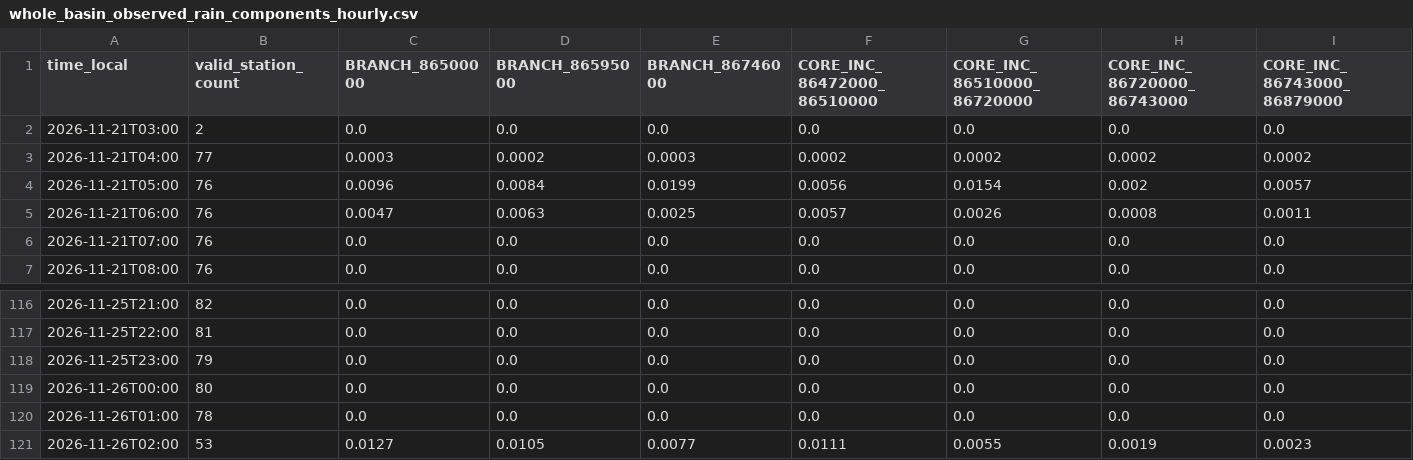
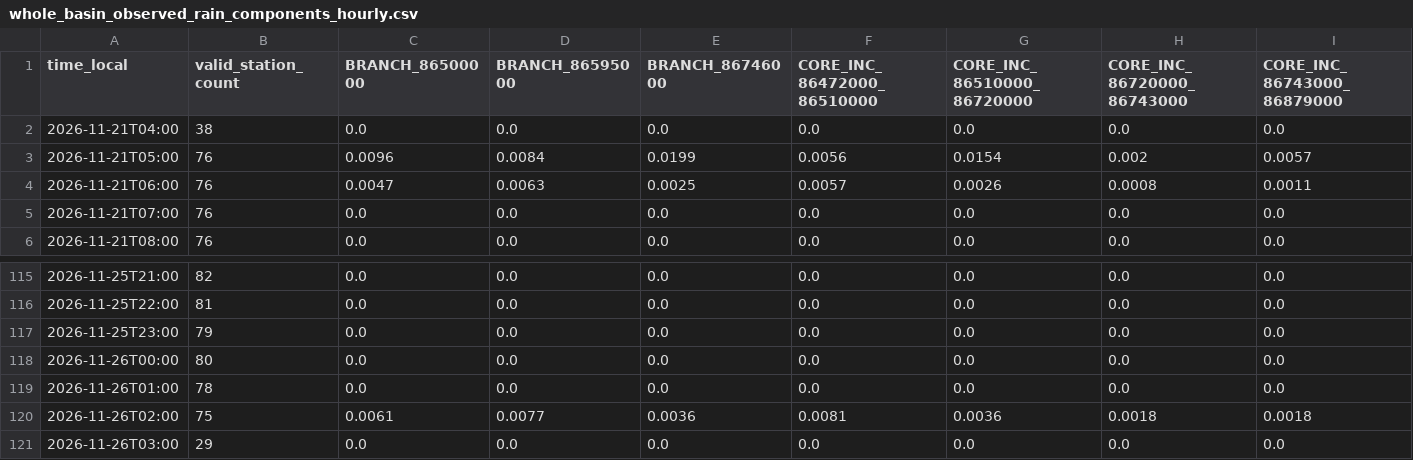
Before and after one commit to previne-taquari-antas/Previne-Taquari-Antas---Redes-Neurais, a CSV file: assets/data/hec_hms_g040_full_basin/whole_basin_observed_rain_components_hourly.csv, drawn as a sheet; only a part is shown, gaps mark what is left out; removed rows and columns are numbered as before the commit, all else as after; rows hold the shown columns only; the diff covers the shown part only; the diff names each change by its address in the sheet, - before the commit and + after, or states it on an @@ line.

```diff
--- a/assets/data/hec_hms_g040_full_basin/whole_basin_observed_rain_components_hourly.csv
+++ b/assets/data/hec_hms_g040_full_basin/whole_basin_observed_rain_components_hourly.csv
-A2 (time_local): 2026-11-21T03:00
+A2 (time_local): 2026-11-21T04:00
-B2 (valid_station_count): 2
+B2 (valid_station_count): 38
-row 3: 2026-11-21T04:00 | 77 | 0.0003 | 0.0002 | 0.0003 | 0.0002 | 0.0002 | 0.0002 | 0.0002
-B120 (valid_station_count): 53
+B120 (valid_station_count): 75
-C120 (BRANCH_86500000): 0.0127
+C120 (BRANCH_86500000): 0.0061
-D120 (BRANCH_86595000): 0.0105
+D120 (BRANCH_86595000): 0.0077
-E120 (BRANCH_86746000): 0.0077
+E120 (BRANCH_86746000): 0.0036
-F120 (CORE_INC_86472000_86510000): 0.0111
+F120 (CORE_INC_86472000_86510000): 0.0081
-G120 (CORE_INC_86510000_86720000): 0.0055
+G120 (CORE_INC_86510000_86720000): 0.0036
-H120 (CORE_INC_86720000_86743000): 0.0019
+H120 (CORE_INC_86720000_86743000): 0.0018
-I120 (CORE_INC_86743000_86879000): 0.0023
+I120 (CORE_INC_86743000_86879000): 0.0018
+row 121: 2026-11-26T03:00 | 29 | 0.0 | 0.0 | 0.0 | 0.0 | 0.0 | 0.0 | 0.0
```
Also changed, not shown: 4 edited cells elsewhere in this file, assets/data/hec_hms_g040_full_basin/whole_basin_ifs_forecast_components_hourly.csv, assets/data/hec_hms_g040_full_basin/whole_basin_observed_rain_fullgrid_hourly.csv, 16 other files.
